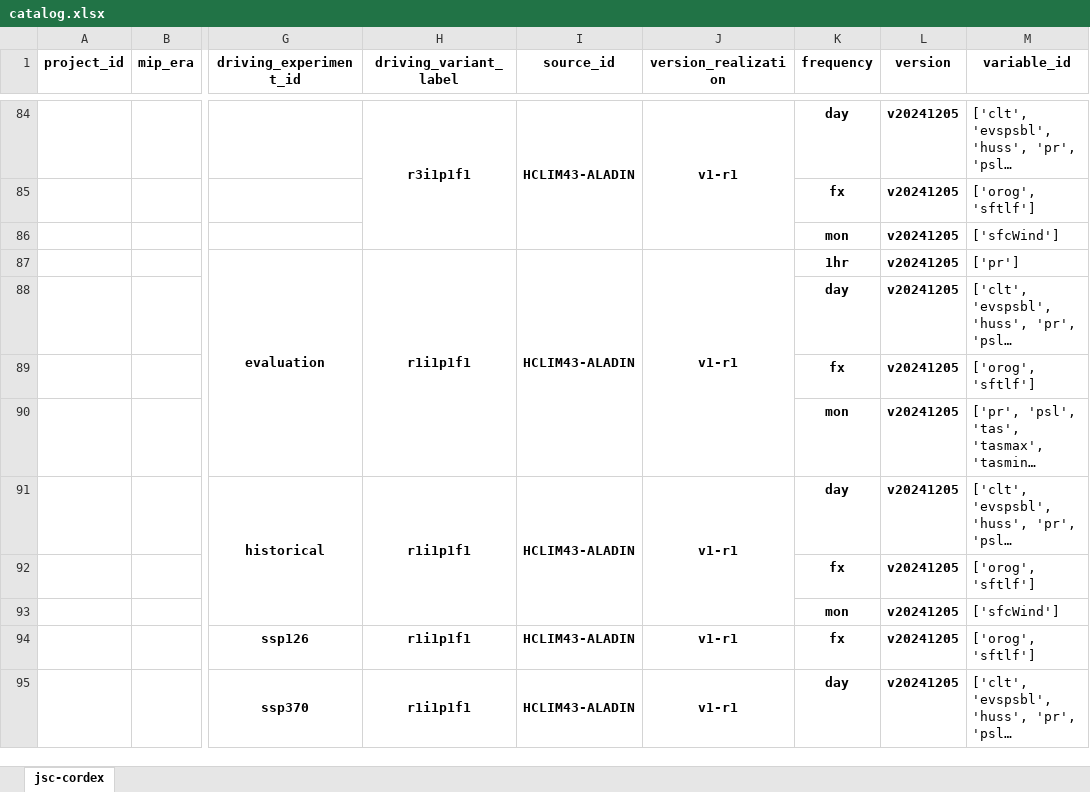
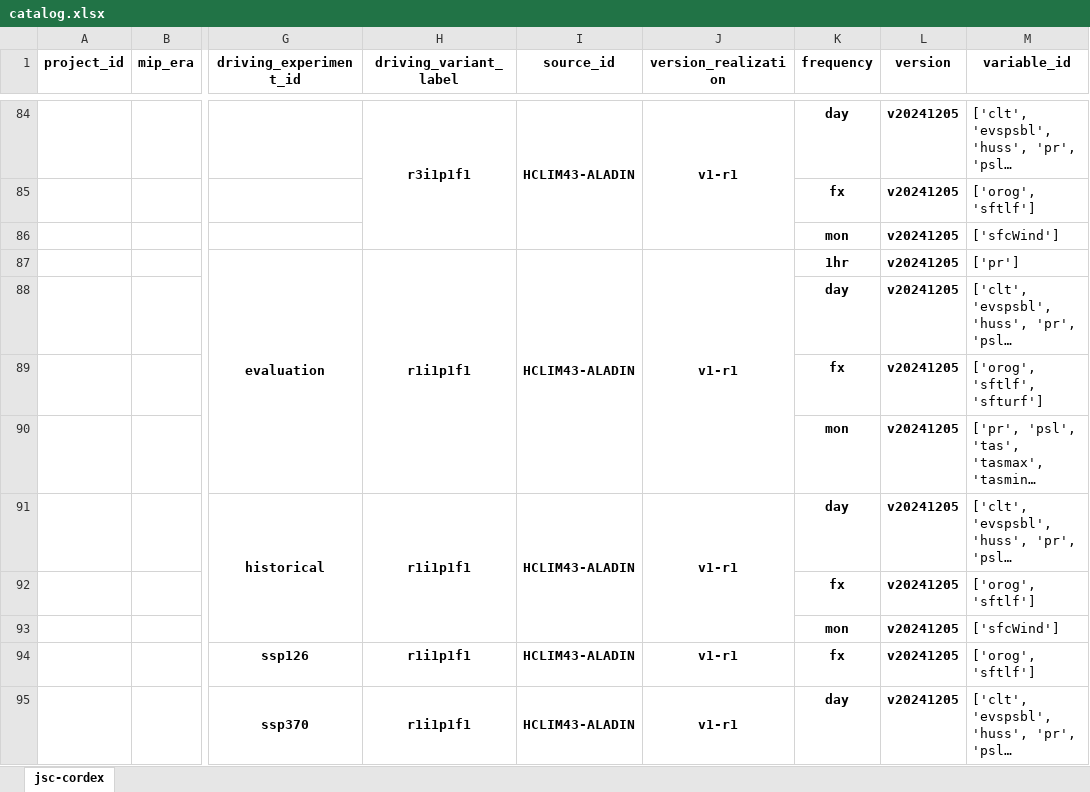
Before and after one commit to euro-cordex/joint-evaluation, an Excel workbook: catalog.xlsx, sheet jsc-cordex, drawn as a sheet; only a part is shown, gaps mark what is left out; long unchanged cells end in …; values as stored, in another font and other column widths than the file's, no borders; the diff names each change by its address in the sheet, - before the commit and + after, or states it on an @@ line.

```diff
--- a/catalog.xlsx (sheet jsc-cordex)
+++ b/catalog.xlsx (sheet jsc-cordex)
-M89 (variable_id): ['orog', 'sftlf']
+M89 (variable_id): ['orog', 'sftlf', 'sfturf']
```
